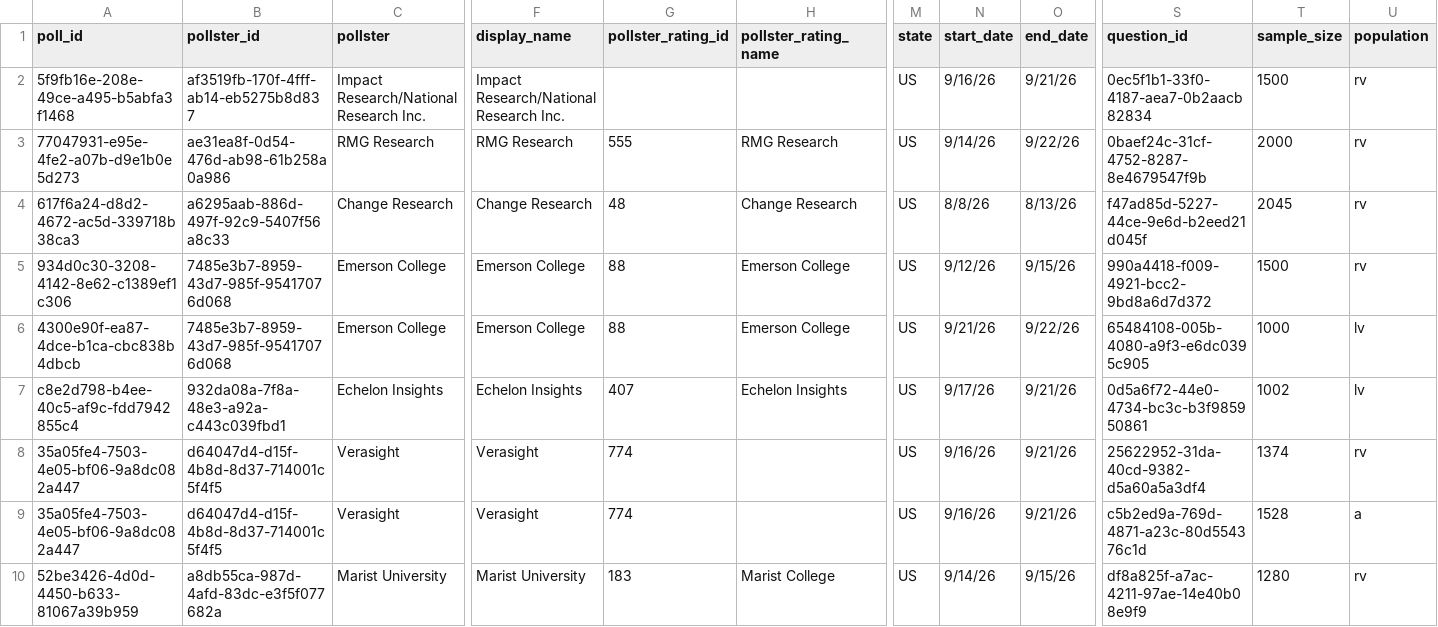
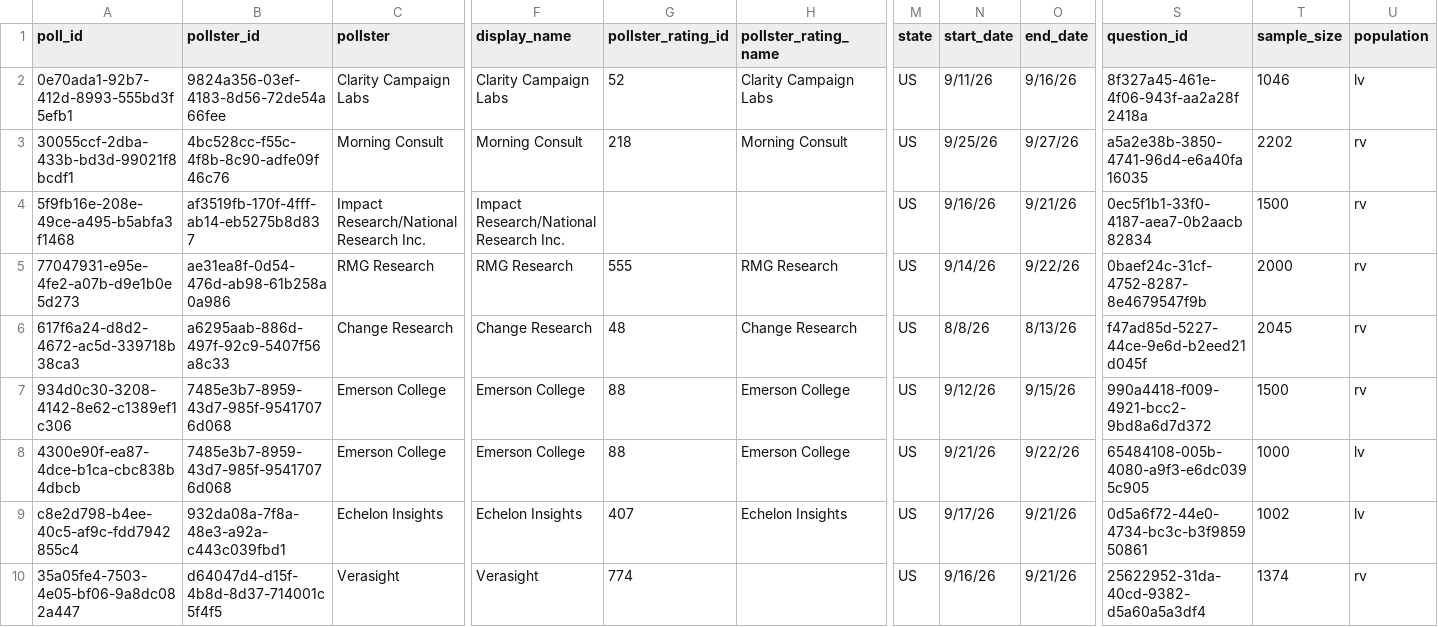
Before and after one commit to Sdlerm/2026midtetermelection_predictor_SQLPy, a CSV file: data/president.csv, drawn as a sheet; only a part is shown, gaps mark what is left out; the shorter side is filled out with more unchanged rows; rows hold the shown columns only; the diff names each change by its address in the sheet, - before the commit and + after, or states it on an @@ line.

```diff
--- a/data/president.csv
+++ b/data/president.csv
+row 2: 0e70ada1-92b7-412d-8993-555bd3f5efb1 | 9824a356-03ef-4183-8d56-72de54a66fee | Clarity Campaign Labs | Clarity Campaign Labs | 52 | Clarity Campaign Labs | US | 9/11/26 | 9/16/26 | 8f327a45-461e-4f06-943f-aa2a28f2418a | 1046 | lv
+row 3: 30055ccf-2dba-433b-bd3d-99021f8bcdf1 | 4bc528cc-f55c-4f8b-8c90-adfe09f46c76 | Morning Consult | Morning Consult | 218 | Morning Consult | US | 9/25/26 | 9/27/26 | a5a2e38b-3850-4741-96d4-e6a40fa16035 | 2202 | rv
```
Also changed, not shown: house_nominees.csv, 1 other file.
